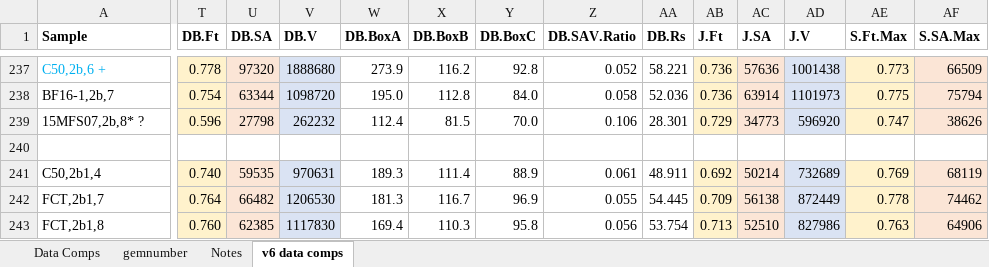
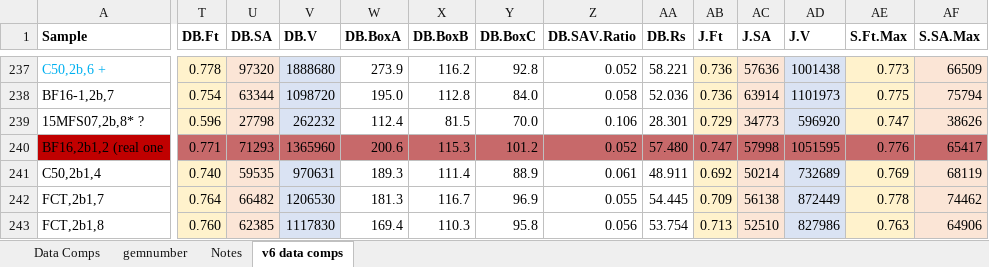
Before and after one commit to zeigler1021/apatite-project-git, an Excel workbook: Data Comps_v7.xlsx, sheet v6 data comps, drawn as a sheet; only a part is shown, gaps mark what is left out; values as stored, in another font and other column widths than the file's, no borders; rows hold the shown columns only; the diff covers the shown part only; the diff names each change by its address in the sheet, - before the commit and + after, or states it on an @@ line.

```diff
--- a/Data Comps_v7.xlsx (sheet v6 data comps)
+++ b/Data Comps_v7.xlsx (sheet v6 data comps)
-row 240: (empty)
+row 240: BF16,2b1,2 (real one | 0.771 | 71293 | 1365960 | 200.6 | 115.3 | 101.2 | 0.052 | 57.480 | 0.747 | 57998 | 1051595 | 0.776 | 65417
-A240 fill: none
+A240 fill: #C00000
-T240:AF240 fill: none
+T240:AF240 fill: #C7696A
```
Also changed, not shown: cell formats elsewhere in this sheet, sheet Data Comps, sheet Notes, formulas that keep their value, 13 other files.
